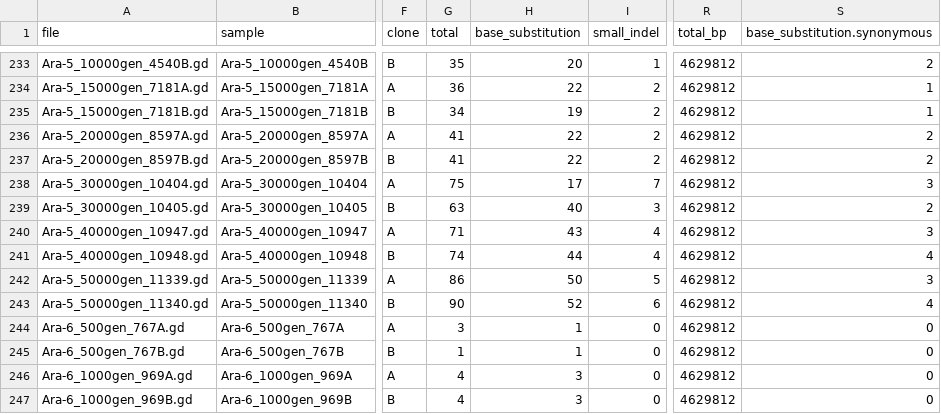
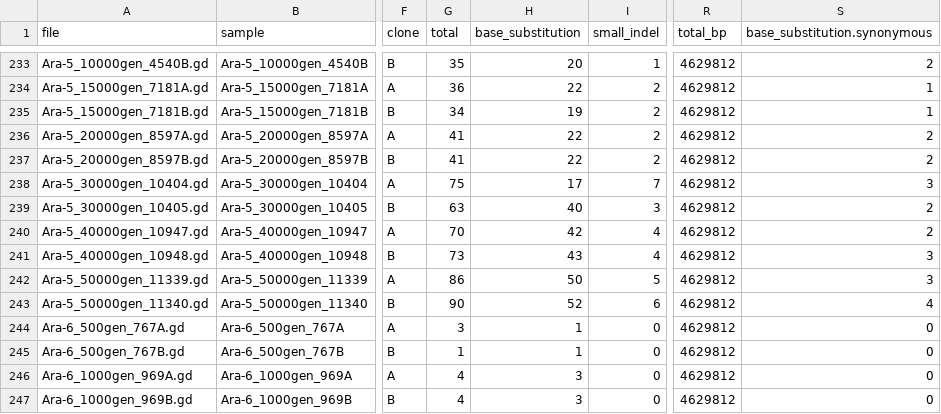
Before and after one commit to barricklab/LTEE-Ecoli, a CSV file: summary/count.LTEE.masked.no_IS_adjacent.csv, drawn as a sheet; only a part is shown, gaps mark what is left out; the diff names each change by its address in the sheet, - before the commit and + after, or states it on an @@ line.

```diff
--- a/summary/count.LTEE.masked.no_IS_adjacent.csv
+++ b/summary/count.LTEE.masked.no_IS_adjacent.csv
-G240 (total): 71
+G240 (total): 70
-H240 (base_substitution): 43
+H240 (base_substitution): 42
-S240 (base_substitution.synonymous): 3
+S240 (base_substitution.synonymous): 2
-G241 (total): 74
+G241 (total): 73
-H241 (base_substitution): 44
+H241 (base_substitution): 43
-S241 (base_substitution.synonymous): 4
+S241 (base_substitution.synonymous): 3
```
Also changed, not shown: summary/count.LTEE.masked.csv, 44 other files.
